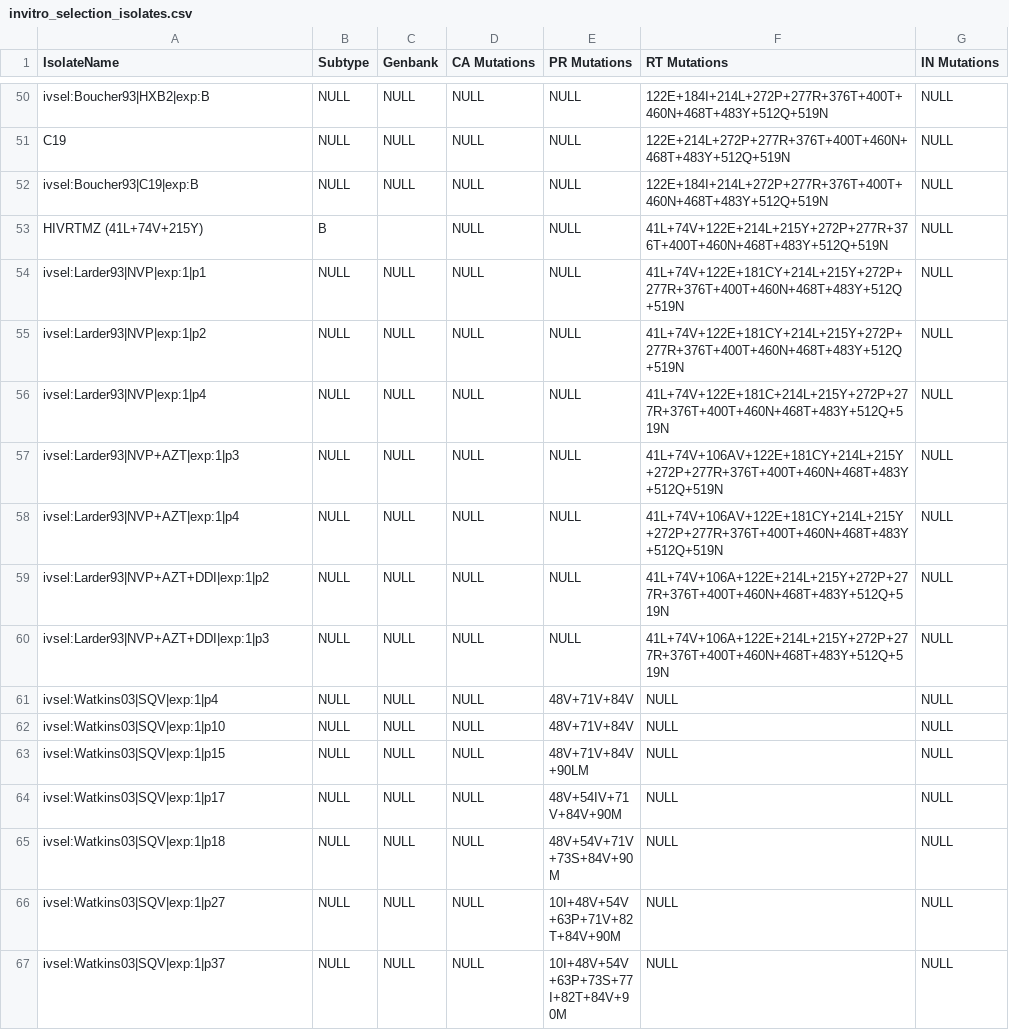
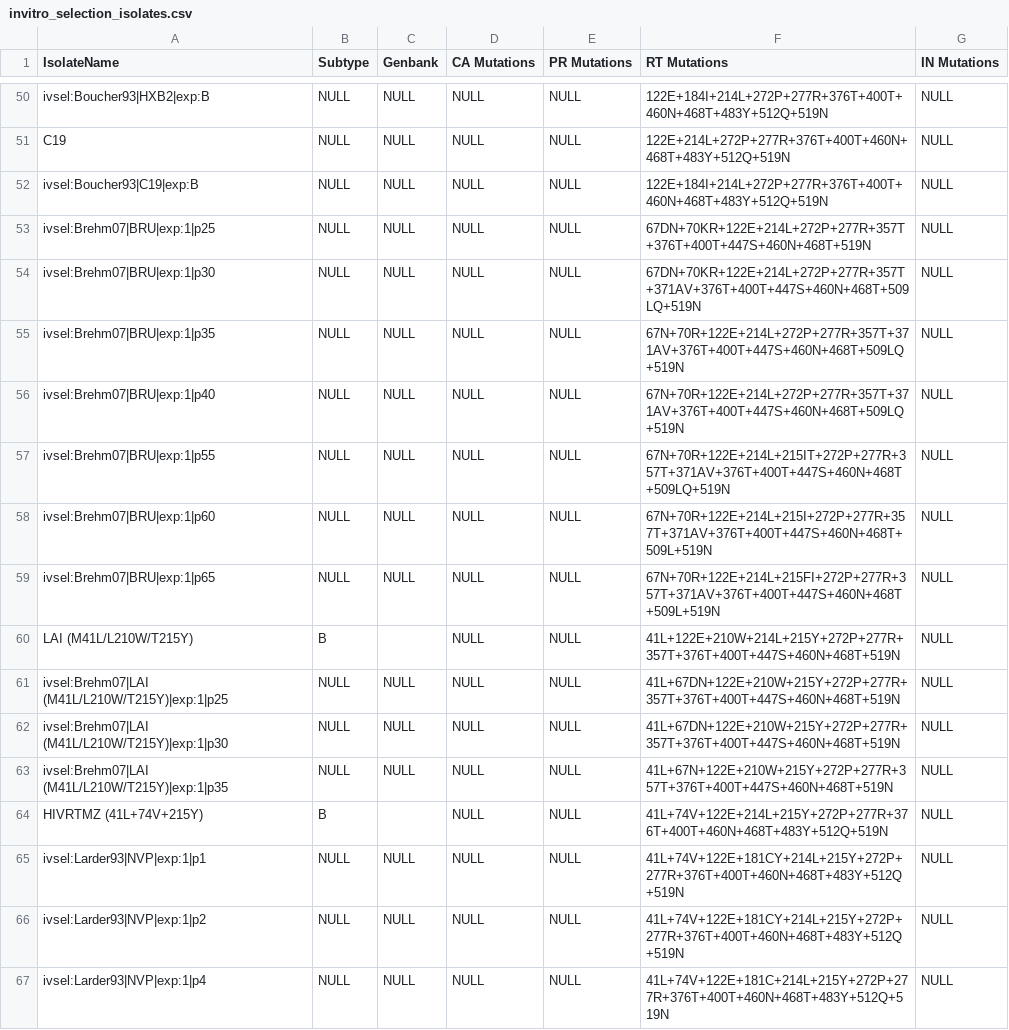
Before and after one commit to hivdb/hivdb3-payload, a CSV file: worksheets/isolates/invitro_selection_isolates.csv, drawn as a sheet; only a part is shown, gaps mark what is left out; the shorter side is filled out with more unchanged rows; the diff names each change by its address in the sheet, - before the commit and + after, or states it on an @@ line.

Commit message:
Add Brehm07

```diff
--- a/worksheets/isolates/invitro_selection_isolates.csv
+++ b/worksheets/isolates/invitro_selection_isolates.csv
+row 53: ivsel:Brehm07|BRU|exp:1|p25 | NULL | NULL | NULL | NULL | 67DN+70KR+122E+214L+272P+277R+357T+376T+400T+447S+460N+468T+519N | NULL
+row 54: ivsel:Brehm07|BRU|exp:1|p30 | NULL | NULL | NULL | NULL | 67DN+70KR+122E+214L+272P+277R+357T+371AV+376T+400T+447S+460N+468T+509LQ+519N | NULL
+row 55: ivsel:Brehm07|BRU|exp:1|p35 | NULL | NULL | NULL | NULL | 67N+70R+122E+214L+272P+277R+357T+371AV+376T+400T+447S+460N+468T+509LQ+519N | NULL
+row 56: ivsel:Brehm07|BRU|exp:1|p40 | NULL | NULL | NULL | NULL | 67N+70R+122E+214L+272P+277R+357T+371AV+376T+400T+447S+460N+468T+509LQ+519N | NULL
+row 57: ivsel:Brehm07|BRU|exp:1|p55 | NULL | NULL | NULL | NULL | 67N+70R+122E+214L+215IT+272P+277R+357T+371AV+376T+400T+447S+460N+468T+509LQ+519N | NULL
+row 58: ivsel:Brehm07|BRU|exp:1|p60 | NULL | NULL | NULL | NULL | 67N+70R+122E+214L+215I+272P+277R+357T+371AV+376T+400T+447S+460N+468T+509L+519N | NULL
+row 59: ivsel:Brehm07|BRU|exp:1|p65 | NULL | NULL | NULL | NULL | 67N+70R+122E+214L+215FI+272P+277R+357T+371AV+376T+400T+447S+460N+468T+509L+519N | NULL
+row 60: LAI (M41L/L210W/T215Y) | B |  | NULL | NULL | 41L+122E+210W+214L+215Y+272P+277R+357T+376T+400T+447S+460N+468T+519N | NULL
+row 61: ivsel:Brehm07|LAI (M41L/L210W/T215Y)|exp:1|p25 | NULL | NULL | NULL | NULL | 41L+67DN+122E+210W+215Y+272P+277R+357T+376T+400T+447S+460N+468T+519N | NULL
+row 62: ivsel:Brehm07|LAI (M41L/L210W/T215Y)|exp:1|p30 | NULL | NULL | NULL | NULL | 41L+67DN+122E+210W+215Y+272P+277R+357T+376T+400T+447S+460N+468T+519N | NULL
+row 63: ivsel:Brehm07|LAI (M41L/L210W/T215Y)|exp:1|p35 | NULL | NULL | NULL | NULL | 41L+67N+122E+210W+215Y+272P+277R+357T+376T+400T+447S+460N+468T+519N | NULL
```
Also changed, not shown: tables/articles.csv, tables/gene_isolates.d/invitro_selection_isolates.csv, 8 other files.
